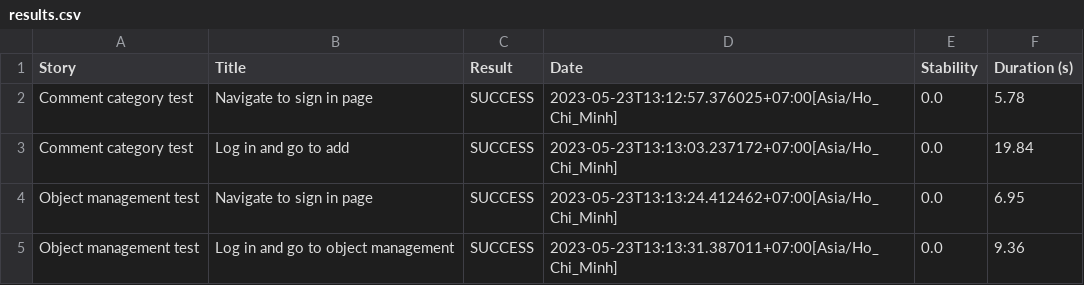
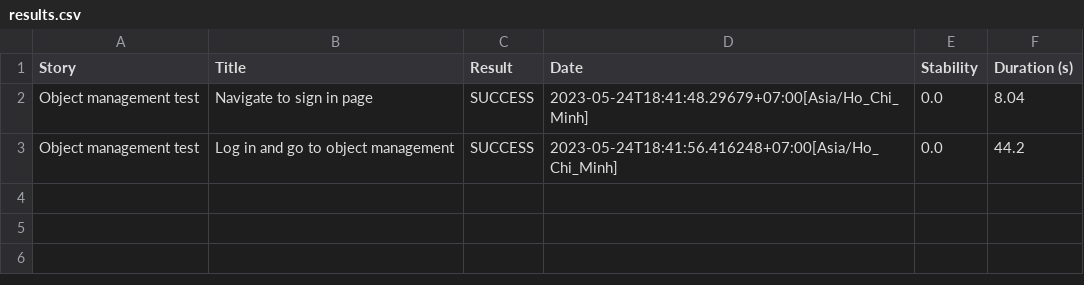
Before and after one commit to Bisllly/bisllly-learns-serenity, a CSV file: target/site/serenity/results.csv, drawn as a sheet.

```diff
--- a/target/site/serenity/results.csv
+++ b/target/site/serenity/results.csv
@@ -1,5 +1,3 @@
 "Story","Title","Result","Date","Stability","Duration (s)"
-"Comment category test","Navigate to sign in page","SUCCESS","2023-05-23T13:12:57.376025+07:00[Asia/Ho_Chi_Minh]","0.0","5.78"
-"Comment category test","Log in and go to add","SUCCESS","2023-05-23T13:13:03.237172+07:00[Asia/Ho_Chi_Minh]","0.0","19.84"
-"Object management test","Navigate to sign in page","SUCCESS","2023-05-23T13:13:24.412462+07:00[Asia/Ho_Chi_Minh]","0.0","6.95"
-"Object management test","Log in and go to object management","SUCCESS","2023-05-23T13:13:31.387011+07:00[Asia/Ho_Chi_Minh]","0.0","9.36"
+"Object management test","Navigate to sign in page","SUCCESS","2023-05-24T18:41:48.29679+07:00[Asia/Ho_Chi_Minh]","0.0","8.04"
+"Object management test","Log in and go to object management","SUCCESS","2023-05-24T18:41:56.416248+07:00[Asia/Ho_Chi_Minh]","0.0","44.2"
```
Also changed, not shown: target/site/serenity/01f5288b80adbd3af52a8ed68a4a616d3164f750229f80da1ef344382d948835.csv, target/site/serenity/128777d223afad720fa17512f4d26a7eb05fa10929700a32de0a47f3ac5a75cb.csv, 52 other files.
